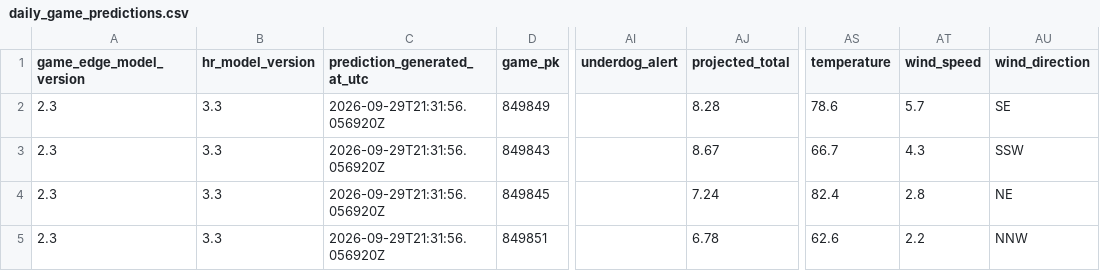
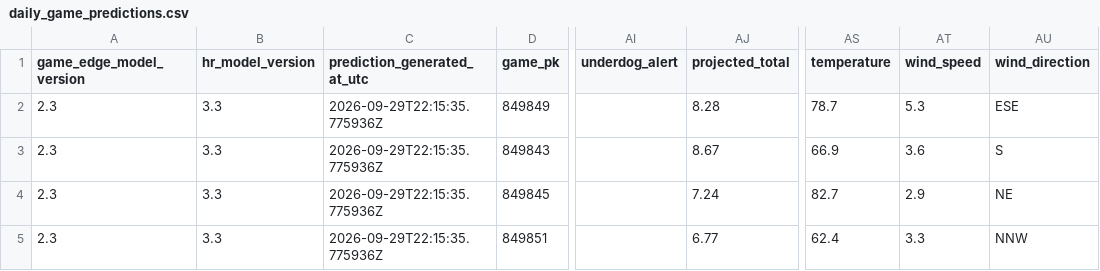
Before and after one commit to SSpeterson2b/launchpoint-hr, a CSV file: data/daily_game_predictions.csv, drawn as a sheet; only a part is shown, gaps mark what is left out; the diff names each change by its address in the sheet, - before the commit and + after, or states it on an @@ line.

Commit message:
Update public MLB Game Edge predictions

```diff
--- a/data/daily_game_predictions.csv
+++ b/data/daily_game_predictions.csv
-C2:C5 (prediction_generated_at_utc): 2026-09-29T21:31:56.056920Z
+C2:C5 (prediction_generated_at_utc): 2026-09-29T22:15:35.775936Z
-AS2 (temperature): 78.6
+AS2 (temperature): 78.7
-AT2 (wind_speed): 5.7
+AT2 (wind_speed): 5.3
-AU2 (wind_direction): SE
+AU2 (wind_direction): ESE
-AS3 (temperature): 66.7
+AS3 (temperature): 66.9
-AT3 (wind_speed): 4.3
+AT3 (wind_speed): 3.6
-AU3 (wind_direction): SSW
+AU3 (wind_direction): S
-AS4 (temperature): 82.4
+AS4 (temperature): 82.7
-AT4 (wind_speed): 2.8
+AT4 (wind_speed): 2.9
-AJ5 (projected_total): 6.78
+AJ5 (projected_total): 6.77
-AS5 (temperature): 62.6
+AS5 (temperature): 62.4
-AT5 (wind_speed): 2.2
+AT5 (wind_speed): 3.3
```
